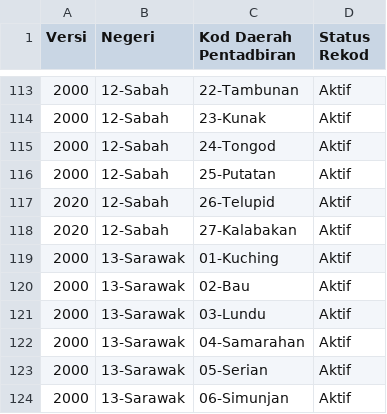
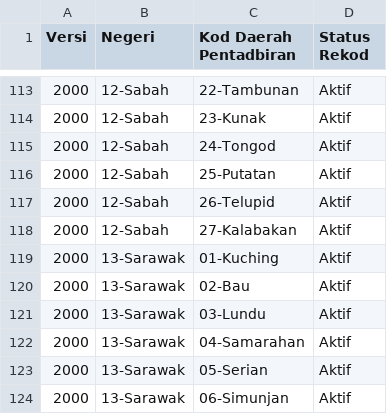
Before and after one commit to amin007/v2, a CSV file: sumber/fail/rujukan/kod2022/daerah_newss.csv, drawn as a sheet; only a part is shown, gaps mark what is left out; the diff covers the shown part only.

```diff
--- a/sumber/fail/rujukan/kod2022/daerah_newss.csv
+++ b/sumber/fail/rujukan/kod2022/daerah_newss.csv
@@ -116,4 +116,4 @@
 "2000";"12-Sabah";"25-Putatan";"Aktif"
-"2020";"12-Sabah";"26-Telupid";"Aktif"
-"2020";"12-Sabah";"27-Kalabakan";"Aktif"
+"2000";"12-Sabah";"26-Telupid";"Aktif"
+"2000";"12-Sabah";"27-Kalabakan";"Aktif"
 "2000";"13-Sarawak";"01-Kuching";"Aktif"
```
Also changed, not shown: 18 edited cells elsewhere in this file.
